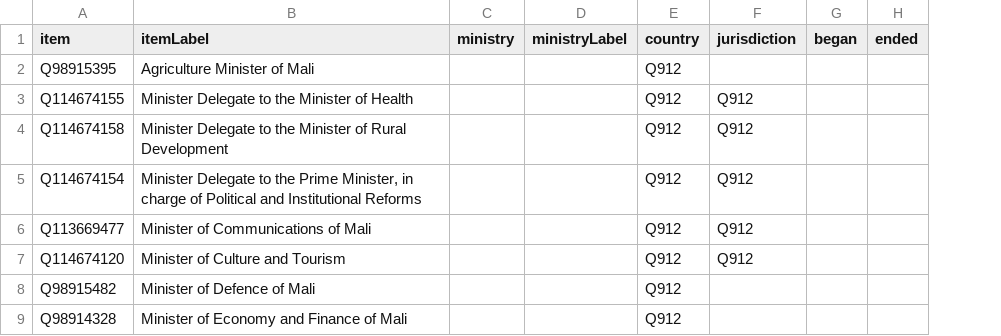
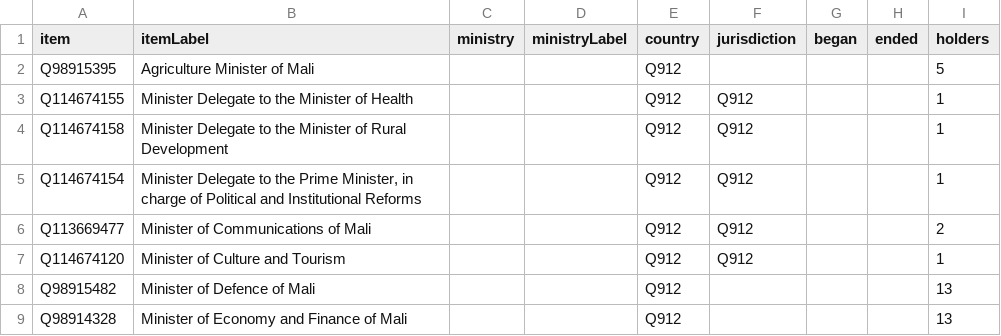
Before and after one commit to every-politician-scrapers/mali, a CSV file: wikidata/results/cabinet-positions.csv, drawn as a sheet; only a part is shown; the diff names each change by its address in the sheet, - before the commit and + after, or states it on an @@ line.

Commit message:
add holder count to cabinet-positions SPARQL

```diff
--- a/wikidata/results/cabinet-positions.csv
+++ b/wikidata/results/cabinet-positions.csv
+column I (holders), rows 2-9: 5 | 1 | 1 | 1 | 2 | 1 | 13 | 13
```
Also changed, not shown: 1 other file.
